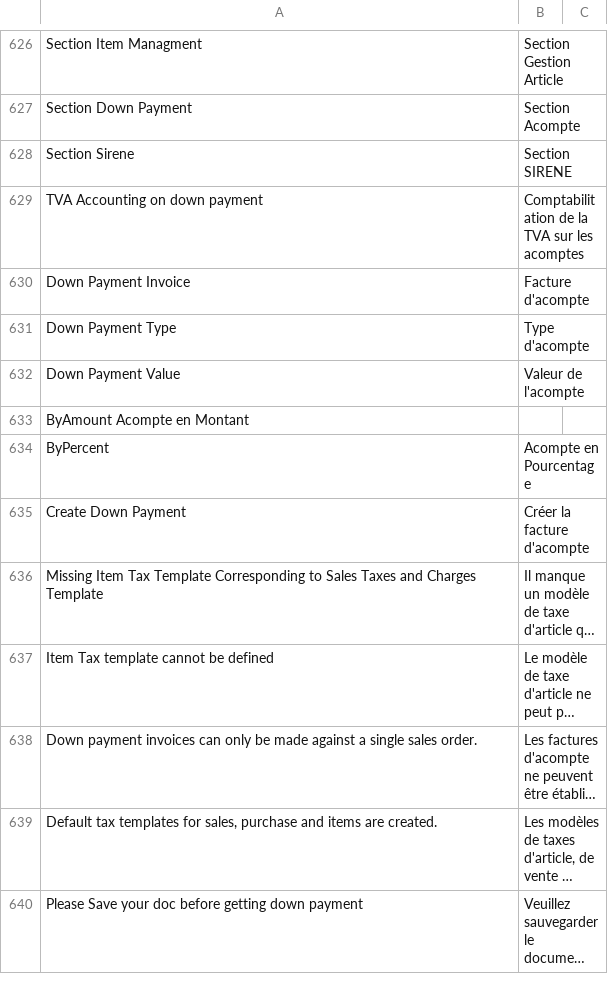
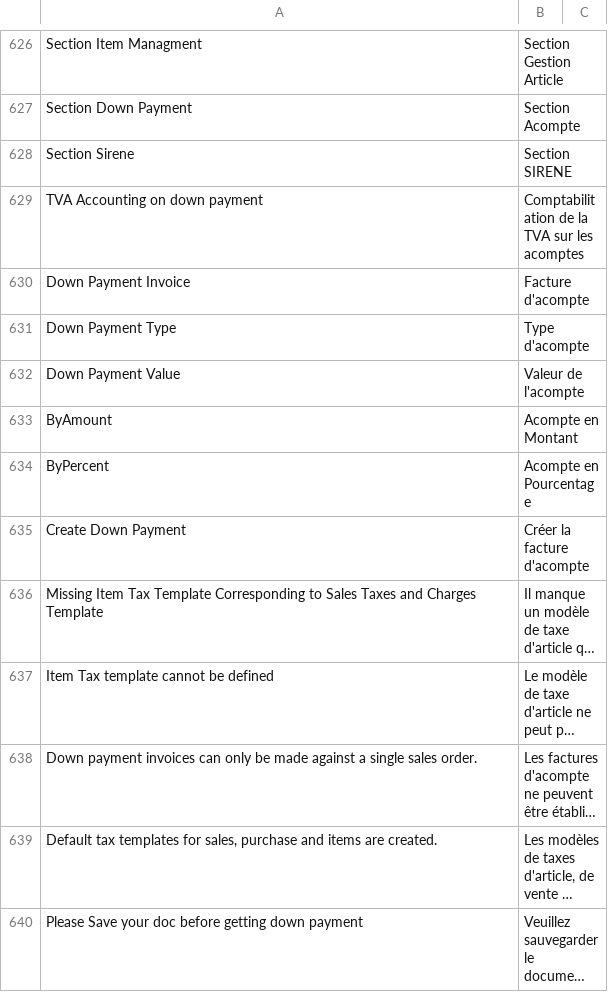
Before and after one commit to scopen-coop/erpnext_france, a CSV file: erpnext_france/translations/fr.csv, drawn as a sheet; only a part is shown, gaps mark what is left out; long unchanged cells end in …; removed rows and columns are numbered as before the commit, all else as after; the diff names each change by its address in the sheet, - before the commit and + after, or states it on an @@ line.

Commit message:
FIX: Down payment with ecotax works also by amount

```diff
--- a/erpnext_france/translations/fr.csv
+++ b/erpnext_france/translations/fr.csv
-row 633: ByAmount Acompte en Montant
+row 633: ByAmount | Acompte en Montant
```
Also changed, not shown: 1 other file.
